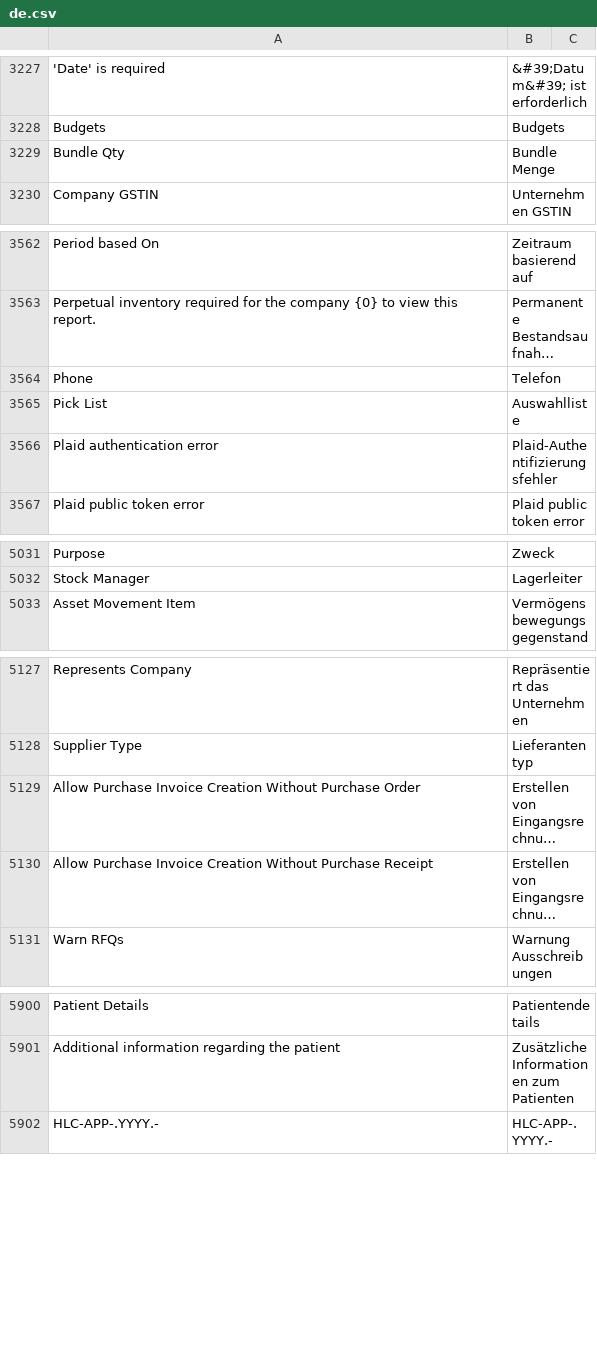
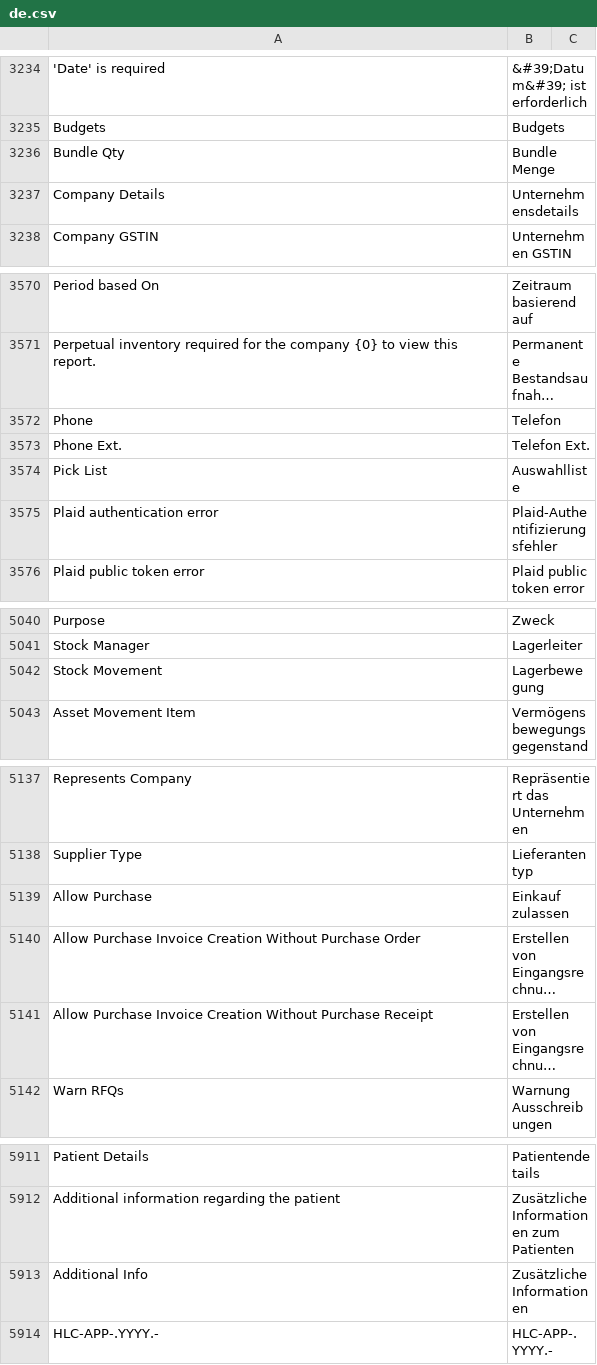
Before and after one commit to Dinext-pro/dinext_erp, a CSV file: erpnext/translations/de.csv, drawn as a sheet; only a part is shown, gaps mark what is left out; long unchanged cells end in …; the diff covers the shown part only; the diff names each change by its address in the sheet, - before the commit and + after, or states it on an @@ line.

```diff
--- a/erpnext/translations/de.csv
+++ b/erpnext/translations/de.csv
+row 3237: Company Details | Unternehmensdetails
+row 3573: Phone Ext. | Telefon Ext.
+row 5042: Stock Movement | Lagerbewegung
+row 5139: Allow Purchase | Einkauf zulassen
+row 5913: Additional Info | Zusätzliche Informationen
```
Also changed, not shown: 15 added rows and 3 edited cells elsewhere in this file.
